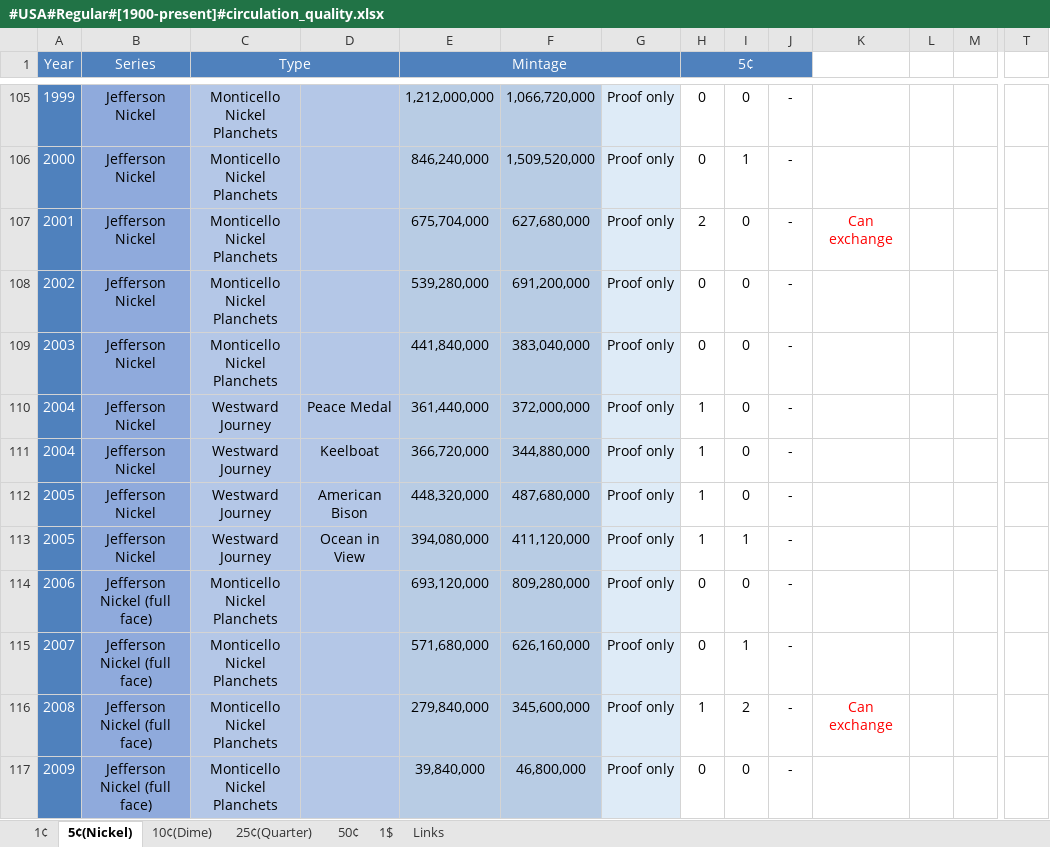
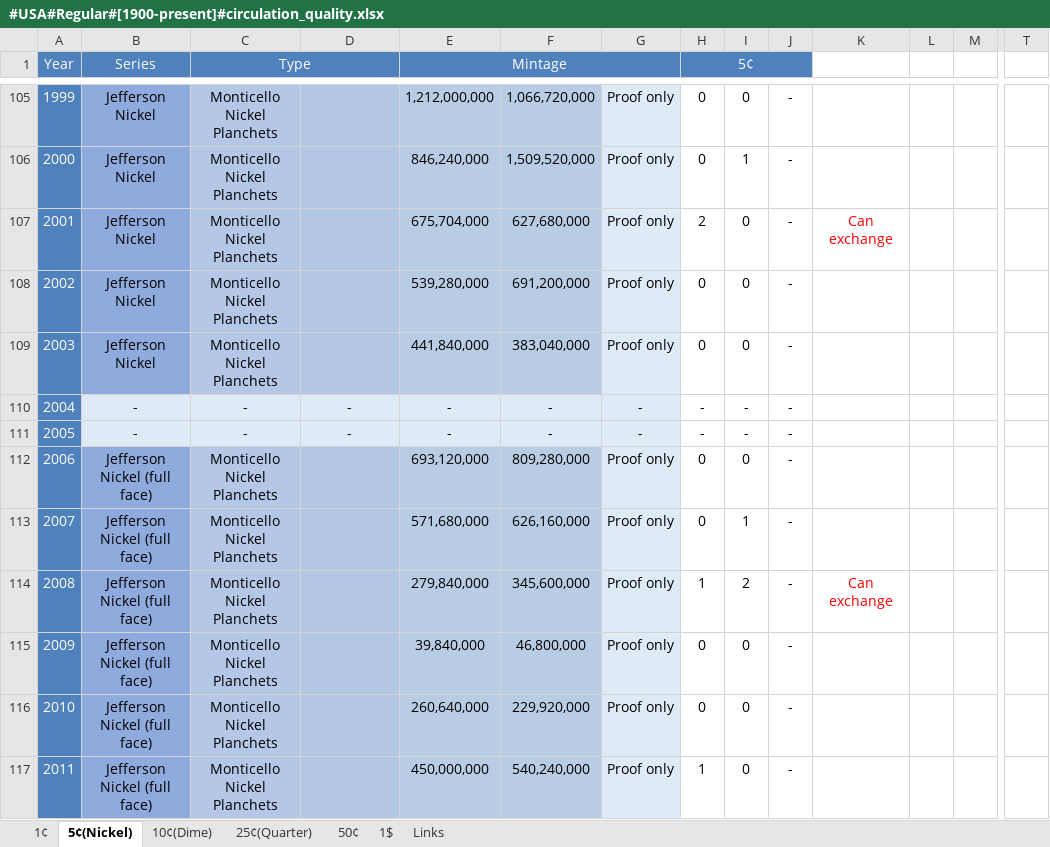
Before and after one commit to DartAlexator/CoinCollection, an Excel workbook: Collections/USA/#USA#Regular#[1900-present]#circulation_quality.xlsx, sheet 5¢(Nickel), drawn as a sheet; only a part is shown, gaps mark what is left out; the shorter side is filled out with more unchanged rows; values as stored, in another font and other column widths than the file's, no borders; charts and pictures and conditional formats not drawn; removed rows and columns are numbered as before the commit, all else as after; rows hold the shown columns only; the diff names each change by its address in the sheet, - before the commit and + after, or states it on an @@ line.

```diff
--- a/Collections/USA/#USA#Regular#[1900-present]#circulation_quality.xlsx (sheet 5¢(Nickel))
+++ b/Collections/USA/#USA#Regular#[1900-present]#circulation_quality.xlsx (sheet 5¢(Nickel))
-row 110: 2004 | Jefferson Nickel | Westward Journey | Peace Medal | 361,440,000 | 372,000,000 | Proof only | 1 | 0 | - |  |  |  | 0
-row 111: 2004 | Jefferson Nickel | Westward Journey | Keelboat | 366,720,000 | 344,880,000 | Proof only | 1 | 0 | -
-row 112: 2005 | Jefferson Nickel | Westward Journey | American Bison | 448,320,000 | 487,680,000 | Proof only | 1 | 0 | - |  |  |  | 0
-row 113: 2005 | Jefferson Nickel | Westward Journey | Ocean in View | 394,080,000 | 411,120,000 | Proof only | 1 | 1 | -
+row 110: 2004 | - | - | - | - | - | - | - | - | - |  |  |  | 2
+row 111: 2005 | - | - | - | - | - | - | - | - | - |  |  |  | 2
```
Also changed, not shown: sheet 1¢, formulas that keep their value, Collections/USA/#USA#Commemorative#[1999-present]#circulation_quality.xlsx.
